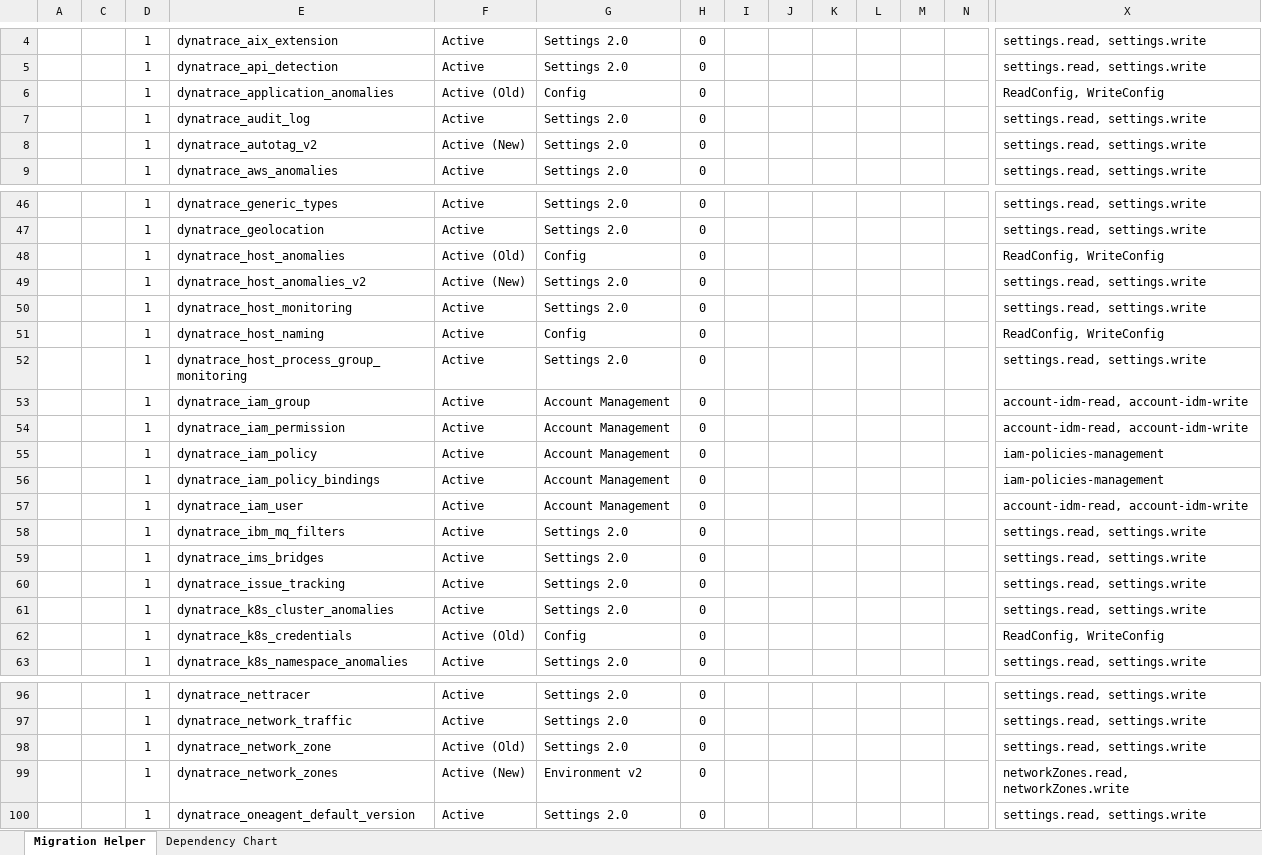
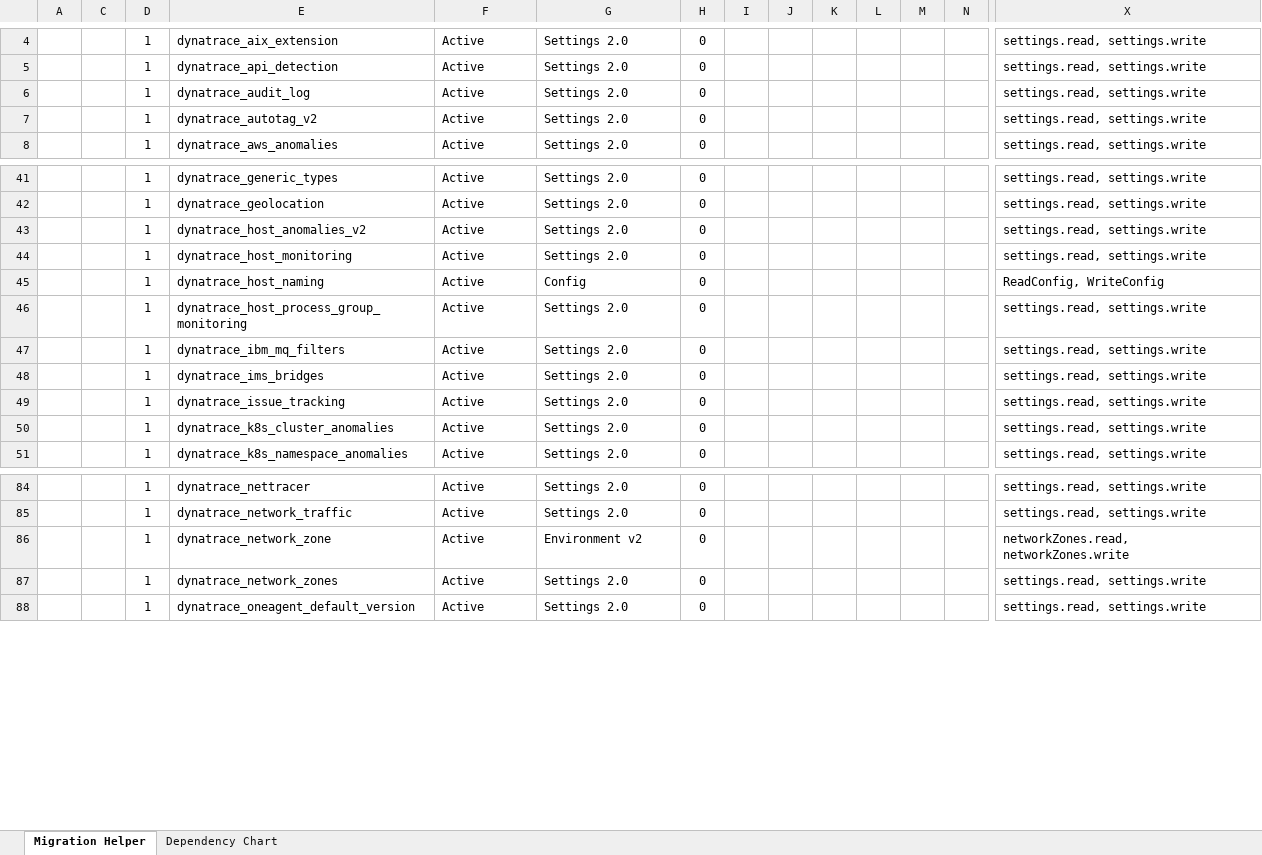
Before and after one commit to dynatrace-oss/terraform-provider-dynatrace, an Excel workbook: documentation/Terraform - Migration Helper.xlsm, sheet Migration Helper, drawn as a sheet; only a part is shown, gaps mark what is left out; values as stored, in another font and other column widths than the file's, no borders; charts and pictures and conditional formats and table styles not drawn; removed rows and columns are numbered as before the commit, all else as after; rows hold the shown columns only; the diff covers the shown part only; the diff names each change by its address in the sheet, - before the commit and + after, or states it on an @@ line.

Commit message:
Updated migration helper doc
v1.1.0

```diff
--- a/documentation/Terraform - Migration Helper.xlsm (sheet Migration Helper)
+++ b/documentation/Terraform - Migration Helper.xlsm (sheet Migration Helper)
-row 6:  |  | 1 | dynatrace_application_anomalies | Active (Old) | Config | 0 |  |  |  |  |  |  | ReadConfig, WriteConfig
-F7: Active (New)
+F7: Active
-row 48:  |  | 1 | dynatrace_host_anomalies | Active (Old) | Config | 0 |  |  |  |  |  |  | ReadConfig, WriteConfig
-F43: Active (New)
+F43: Active
-row 53:  |  | 1 | dynatrace_iam_group | Active | Account Management | 0 |  |  |  |  |  |  | account-idm-read, account-idm-write
-row 54:  |  | 1 | dynatrace_iam_permission | Active | Account Management | 0 |  |  |  |  |  |  | account-idm-read, account-idm-write
-row 55:  |  | 1 | dynatrace_iam_policy | Active | Account Management | 0 |  |  |  |  |  |  | iam-policies-management
-row 56:  |  | 1 | dynatrace_iam_policy_bindings | Active | Account Management | 0 |  |  |  |  |  |  | iam-policies-management
-row 57:  |  | 1 | dynatrace_iam_user | Active | Account Management | 0 |  |  |  |  |  |  | account-idm-read, account-idm-write
-row 62:  |  | 1 | dynatrace_k8s_credentials | Active (Old) | Config | 0 |  |  |  |  |  |  | ReadConfig, WriteConfig
-row 98:  |  | 1 | dynatrace_network_zone | Active (Old) | Settings 2.0 | 0 |  |  |  |  |  |  | settings.read, settings.write
-E86: dynatrace_network_zones
+E86: dynatrace_network_zone
-F86: Active (New)
+F86: Active
+row 87:  |  | 1 | dynatrace_network_zones | Active | Settings 2.0 | 0 |  |  |  |  |  |  | settings.read, settings.write
```
Also changed, not shown: 17 removed rows and 31 edited cells elsewhere in this sheet, formulas that keep their value, hidden cells, charts or pictures, 1 other file.
